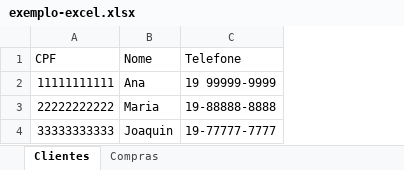
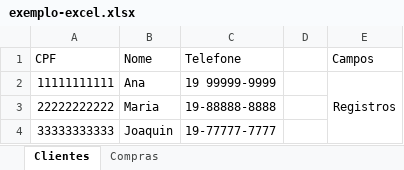
Before and after one commit to wellifabio/senai2021, an Excel workbook: 2des/bcd/aula01/exemplo-excel.xlsx, sheet Clientes, drawn as a sheet; values as stored, in another font and other column widths than the file's, no borders; the diff names each change by its address in the sheet, - before the commit and + after, or states it on an @@ line.

Commit message:
2des bd aula1

```diff
--- a/2des/bcd/aula01/exemplo-excel.xlsx (sheet Clientes)
+++ b/2des/bcd/aula01/exemplo-excel.xlsx (sheet Clientes)
+column D, empty
+column E (Campos), row 2: Registros
```
Also changed, not shown: 7 other files.
